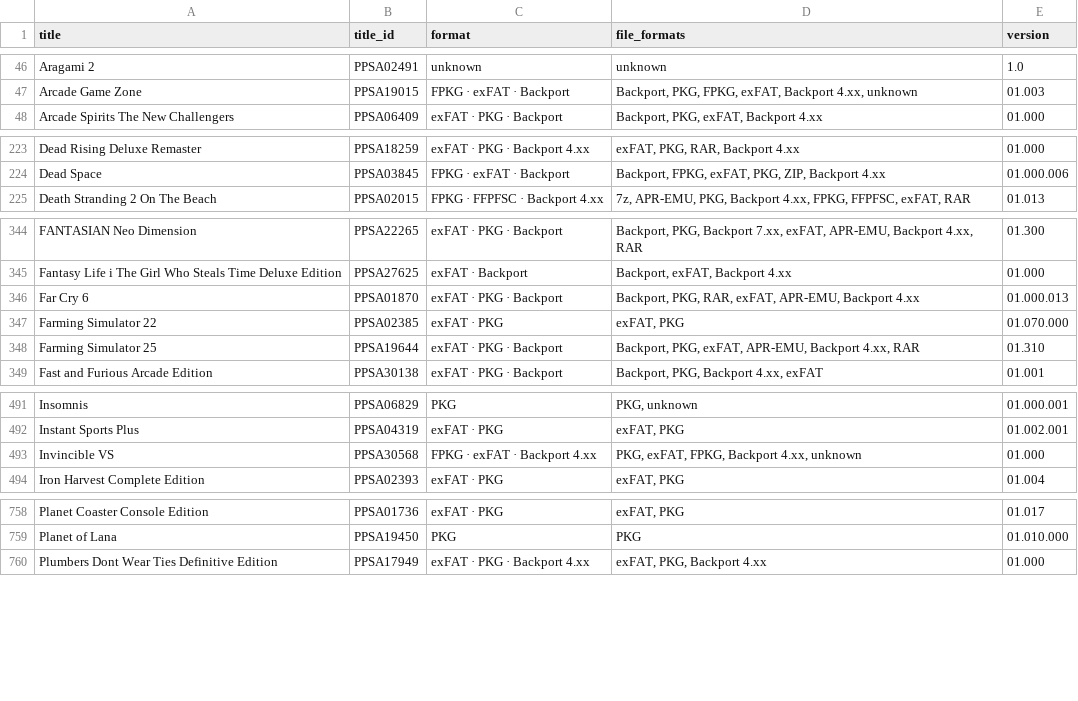
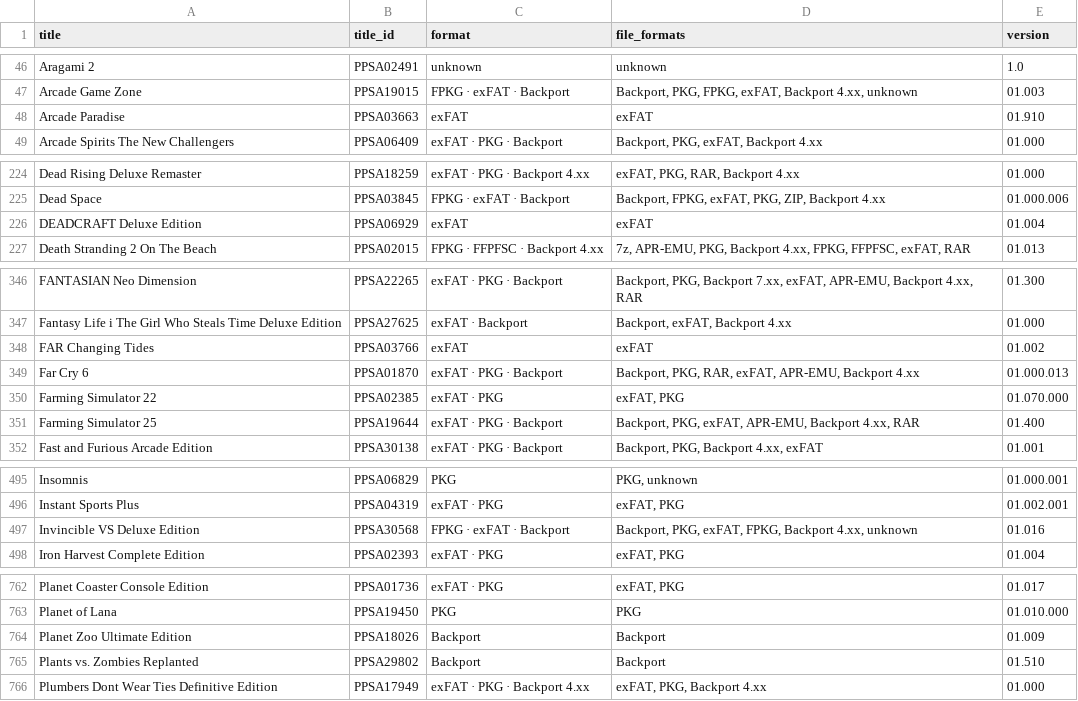
Before and after one commit to Jamzi94/catalog-V2, a CSV file: games-list.csv, drawn as a sheet; only a part is shown, gaps mark what is left out; the diff covers the shown part only.

```diff
--- a/games-list.csv
+++ b/games-list.csv
@@ -47,2 +47,3 @@ Aragami 2,PPSA02491,unknown,unknown,1.0
 Arcade Game Zone,PPSA19015,FPKG · exFAT · Backport,"Backport, PKG, FPKG, exFAT, Backport 4.xx, unknown",01.003
+Arcade Paradise,PPSA03663,exFAT,exFAT,01.910
 Arcade Spirits The New Challengers,PPSA06409,exFAT · PKG · Backport,"Backport, PKG, exFAT, Backport 4.xx",01.000
@@ -224,2 +225,3 @@ Dead Rising Deluxe Remaster,PPSA18259,exFAT · PKG · Backport 4.xx,"exFAT, PKG,
 Dead Space,PPSA03845,FPKG · exFAT · Backport,"Backport, FPKG, exFAT, PKG, ZIP, Backport 4.xx",01.000.006
+DEADCRAFT Deluxe Edition,PPSA06929,exFAT,exFAT,01.004
 Death Stranding 2 On The Beach,PPSA02015,FPKG · FFPFSC · Backport 4.xx,"7z, APR-EMU, PKG, Backport 4.xx, FPKG, FFPFSC, exFAT, RAR",01.013
@@ -345,5 +347,6 @@ FANTASIAN Neo Dimension,PPSA22265,exFAT · PKG · Backport,"Backport, PKG, Backp
 Fantasy Life i The Girl Who Steals Time Deluxe Edition,PPSA27625,exFAT · Backport,"Backport, exFAT, Backport 4.xx",01.000
+FAR Changing Tides,PPSA03766,exFAT,exFAT,01.002
 Far Cry 6,PPSA01870,exFAT · PKG · Backport,"Backport, PKG, RAR, exFAT, APR-EMU, Backport 4.xx",01.000.013
 Farming Simulator 22,PPSA02385,exFAT · PKG,"exFAT, PKG",01.070.000
-Farming Simulator 25,PPSA19644,exFAT · PKG · Backport,"Backport, PKG, exFAT, APR-EMU, Backport 4.xx, RAR",01.310
+Farming Simulator 25,PPSA19644,exFAT · PKG · Backport,"Backport, PKG, exFAT, APR-EMU, Backport 4.xx, RAR",01.400
 Fast and Furious Arcade Edition,PPSA30138,exFAT · PKG · Backport,"Backport, PKG, Backport 4.xx, exFAT",01.001
@@ -492,3 +496,3 @@ Insomnis,PPSA06829,PKG,"PKG, unknown",01.000.001
 Instant Sports Plus,PPSA04319,exFAT · PKG,"exFAT, PKG",01.002.001
-Invincible VS,PPSA30568,FPKG · exFAT · Backport 4.xx,"PKG, exFAT, FPKG, Backport 4.xx, unknown",01.000
+Invincible VS Deluxe Edition,PPSA30568,FPKG · exFAT · Backport,"Backport, PKG, exFAT, FPKG, Backport 4.xx, unknown",01.016
 Iron Harvest Complete Edition,PPSA02393,exFAT · PKG,"exFAT, PKG",01.004
@@ -759,2 +763,4 @@ Planet Coaster Console Edition,PPSA01736,exFAT · PKG,"exFAT, PKG",01.017
 Planet of Lana,PPSA19450,PKG,PKG,01.010.000
+Planet Zoo Ultimate Edition,PPSA18026,Backport,Backport,01.009
+Plants vs. Zombies Replanted,PPSA29802,Backport,Backport,01.510
 Plumbers Dont Wear Ties Definitive Edition,PPSA17949,exFAT · PKG · Backport 4.xx,"exFAT, PKG, Backport 4.xx",01.000
```
Also changed, not shown: 2 added rows, 1 moved row and 7 edited cells elsewhere in this file, 7 other files.
